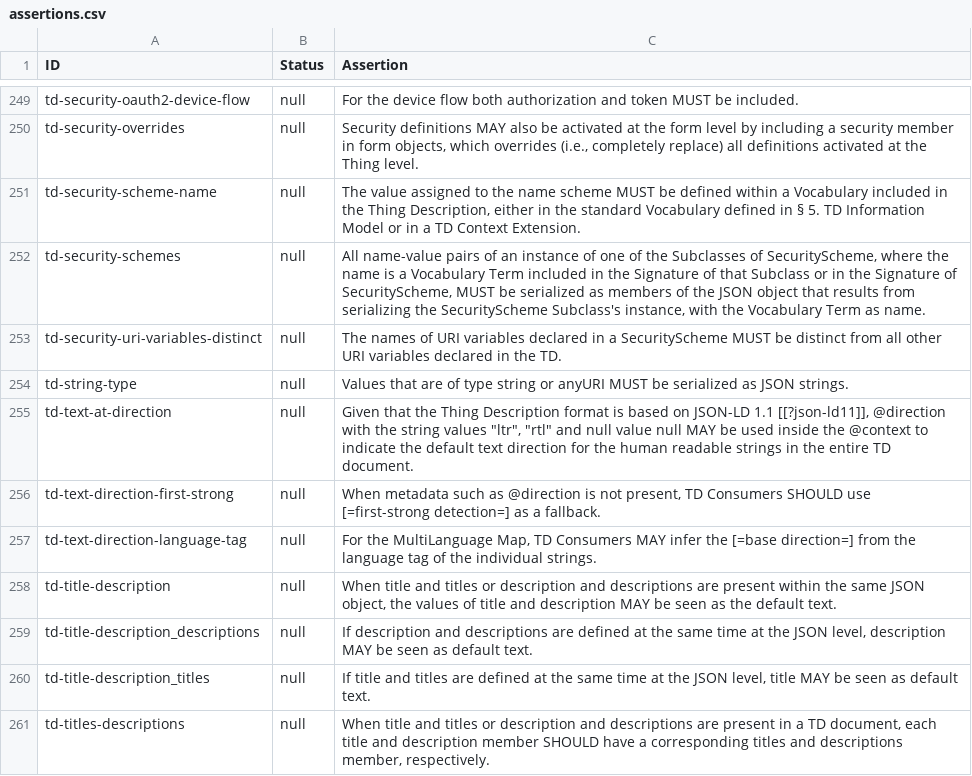
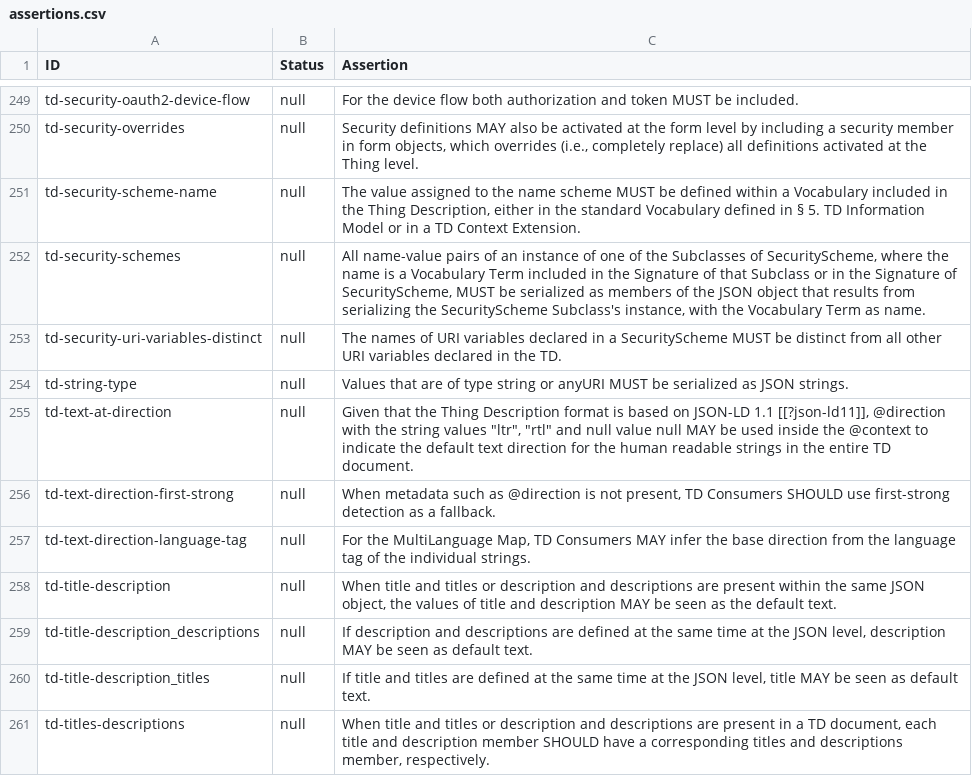
Before and after one commit to eclipse-thingweb/playground, a CSV file: packages/assertions/assertions-csv/assertions.csv, drawn as a sheet; only a part is shown, gaps mark what is left out.

Commit message:
chore: sync assertions.csv with the current assertions in the spec and generate manual.csv

```diff
--- a/packages/assertions/assertions-csv/assertions.csv
+++ b/packages/assertions/assertions-csv/assertions.csv
@@ -255,4 +255,4 @@
 "td-text-at-direction","null","Given that the Thing Description format is based on JSON-LD 1.1 [[?json-ld11]], @direction with the string values ""ltr"", ""rtl"" and null value null MAY be used inside the @context to indicate the default text direction for the human readable strings in the entire TD document."
-"td-text-direction-first-strong","null","When metadata such as @direction is not present, TD Consumers SHOULD use [=first-strong detection=] as a fallback."
-"td-text-direction-language-tag","null","For the MultiLanguage Map, TD Consumers MAY infer the [=base direction=] from the language tag of the individual strings."
+"td-text-direction-first-strong","null","When metadata such as @direction is not present, TD Consumers SHOULD use first-strong detection as a fallback."
+"td-text-direction-language-tag","null","For the MultiLanguage Map, TD Consumers MAY infer the base direction from the language tag of the individual strings."
 "td-title-description","null","When title and titles or description and descriptions are present within the same JSON object, the values of title and description MAY be seen as the default text."
```
Also changed, not shown: packages/assertions/assertions-csv/implemented.csv, packages/assertions/assertions-csv/manual-generation-inputs/pre-implemented.csv, 6 other files.
